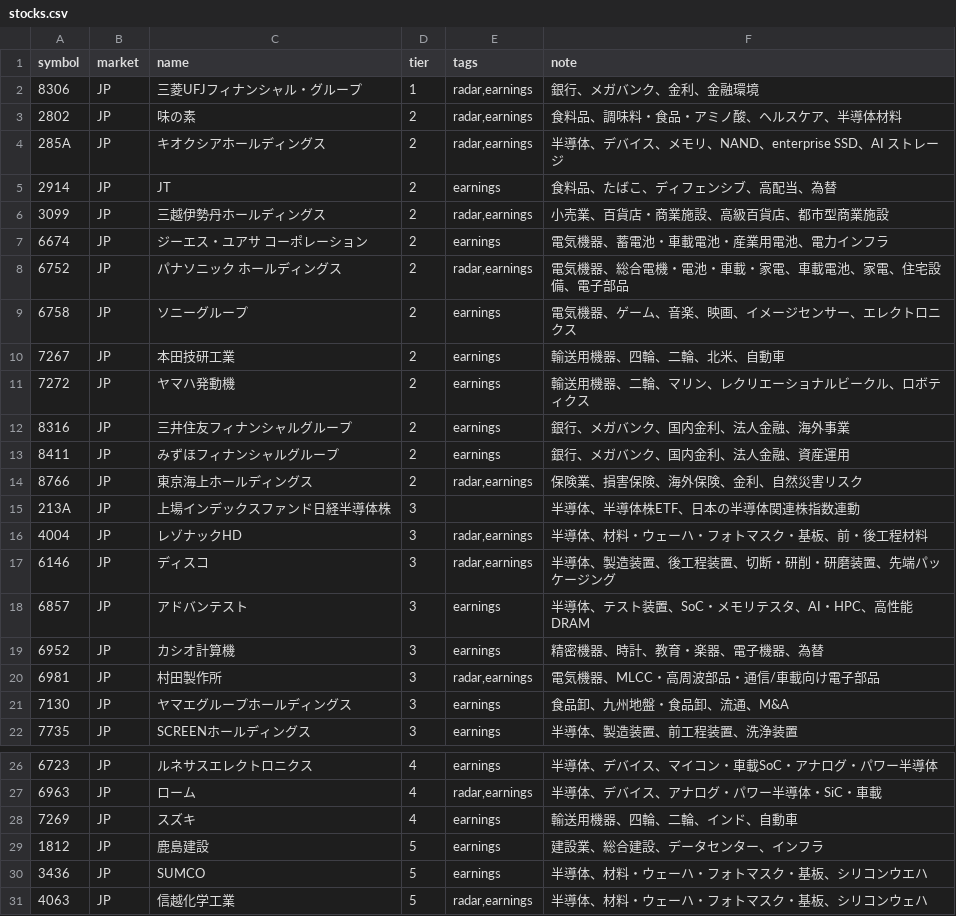
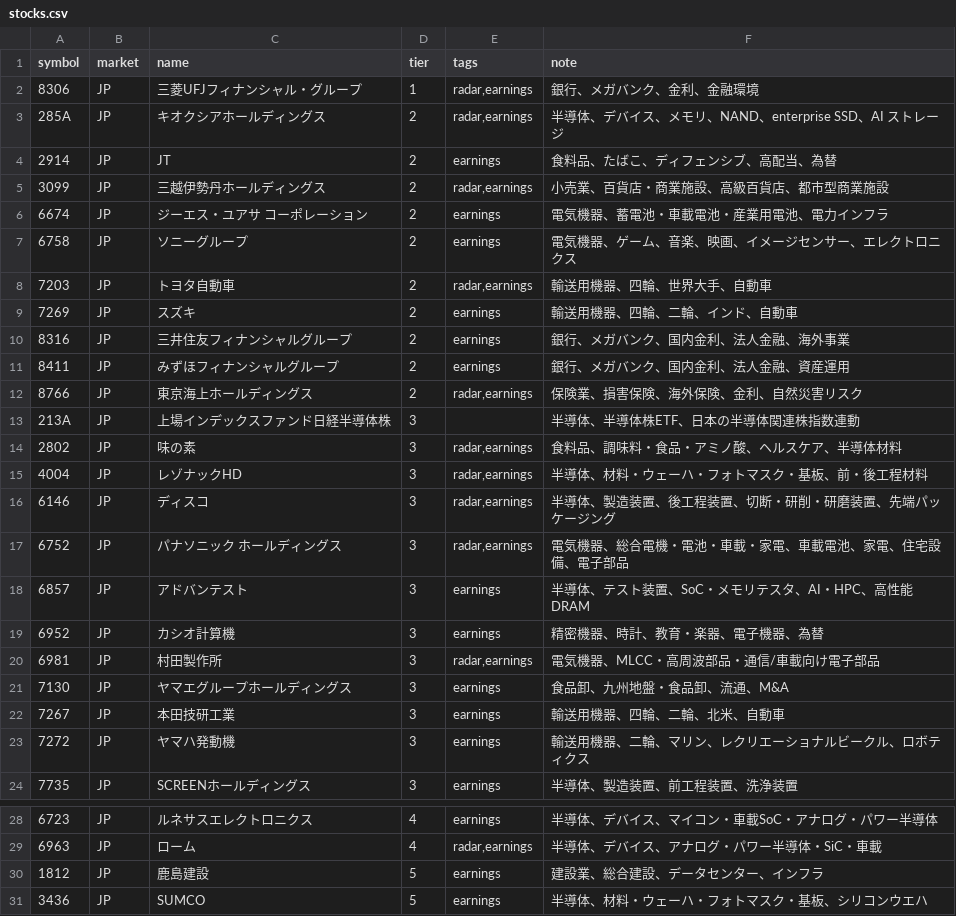
Before and after one commit to oshinko/feeds, a CSV file: data/stocks.csv, drawn as a sheet; only a part is shown, gaps mark what is left out; the shorter side is filled out with more unchanged rows; the diff covers the shown part only.

Commit message:
Revise stock tiers

```diff
--- a/data/stocks.csv
+++ b/data/stocks.csv
@@ -2,3 +2,2 @@ symbol,market,name,tier,tags,note
 8306,JP,三菱UFJフィナンシャル・グループ,1,"radar,earnings",銀行、メガバンク、金利、金融環境
-2802,JP,味の素,2,"radar,earnings",食料品、調味料・食品・アミノ酸、ヘルスケア、半導体材料
 285A,JP,キオクシアホールディングス,2,"radar,earnings",半導体、デバイス、メモリ、NAND、enterprise SSD、AI ストレージ
@@ -7,6 +6,5 @@ symbol,market,name,tier,tags,note
 6674,JP,ジーエス・ユアサ コーポレーション,2,earnings,電気機器、蓄電池・車載電池・産業用電池、電力インフラ
-6752,JP,パナソニック ホールディングス,2,"radar,earnings",電気機器、総合電機・電池・車載・家電、車載電池、家電、住宅設備、電子部品
 6758,JP,ソニーグループ,2,earnings,電気機器、ゲーム、音楽、映画、イメージセンサー、エレクトロニクス
-7267,JP,本田技研工業,2,earnings,輸送用機器、四輪、二輪、北米、自動車
-7272,JP,ヤマハ発動機,2,earnings,輸送用機器、二輪、マリン、レクリエーショナルビークル、ロボティクス
+7203,JP,トヨタ自動車,2,"radar,earnings",輸送用機器、四輪、世界大手、自動車
+7269,JP,スズキ,2,earnings,輸送用機器、四輪、二輪、インド、自動車
 8316,JP,三井住友フィナンシャルグループ,2,earnings,銀行、メガバンク、国内金利、法人金融、海外事業
@@ -15,4 +13,6 @@ symbol,market,name,tier,tags,note
 213A,JP,上場インデックスファンド日経半導体株,3,,半導体、半導体株ETF、日本の半導体関連株指数連動
+2802,JP,味の素,3,"radar,earnings",食料品、調味料・食品・アミノ酸、ヘルスケア、半導体材料
 4004,JP,レゾナックHD,3,"radar,earnings",半導体、材料・ウェーハ・フォトマスク・基板、前・後工程材料
 6146,JP,ディスコ,3,"radar,earnings",半導体、製造装置、後工程装置、切断・研削・研磨装置、先端パッケージング
+6752,JP,パナソニック ホールディングス,3,"radar,earnings",電気機器、総合電機・電池・車載・家電、車載電池、家電、住宅設備、電子部品
 6857,JP,アドバンテスト,3,earnings,半導体、テスト装置、SoC・メモリテスタ、AI・HPC、高性能DRAM
@@ -21,2 +21,4 @@ symbol,market,name,tier,tags,note
 7130,JP,ヤマエグループホールディングス,3,earnings,食品卸、九州地盤・食品卸、流通、M&A
+7267,JP,本田技研工業,3,earnings,輸送用機器、四輪、二輪、北米、自動車
+7272,JP,ヤマハ発動機,3,earnings,輸送用機器、二輪、マリン、レクリエーショナルビークル、ロボティクス
 7735,JP,SCREENホールディングス,3,earnings,半導体、製造装置、前工程装置、洗浄装置
@@ -27,3 +29,2 @@ symbol,market,name,tier,tags,note
 6963,JP,ローム,4,"radar,earnings",半導体、デバイス、アナログ・パワー半導体・SiC・車載
-7269,JP,スズキ,4,earnings,輸送用機器、四輪、二輪、インド、自動車
 1812,JP,鹿島建設,5,earnings,建設業、総合建設、データセンター、インフラ
```
Also changed, not shown: 1 removed row elsewhere in this file, 1 other file.
